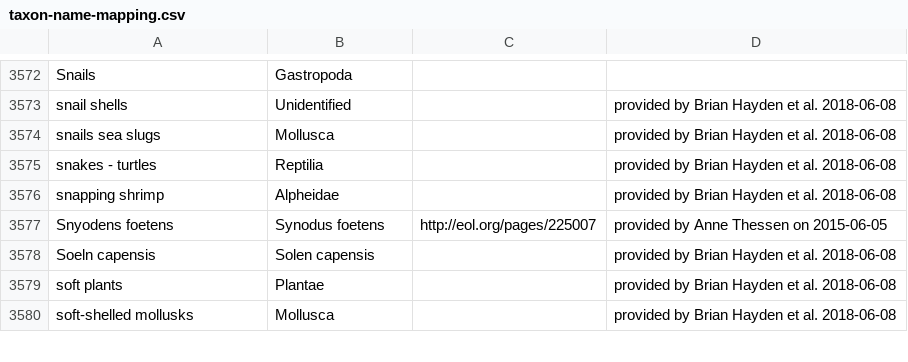
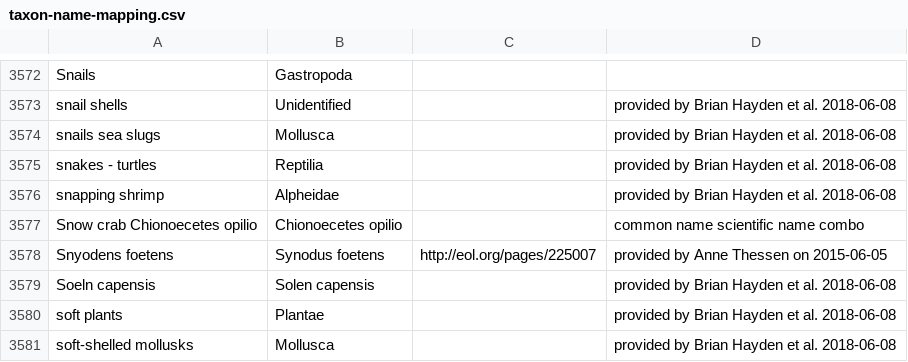
Before and after one commit to globalbioticinteractions/globi-taxon-names, a CSV file: taxon-name-mapping.csv, drawn as a sheet; only a part is shown, gaps mark what is left out.

Commit message:
add snow crab name correction

```diff
--- a/taxon-name-mapping.csv
+++ b/taxon-name-mapping.csv
@@ -3576,2 +3576,3 @@ snakes - turtles,Reptilia,,provided by Brian Hayden et al. 2018-06-08
 snapping shrimp,Alpheidae,,provided by Brian Hayden et al. 2018-06-08
+Snow crab Chionoecetes opilio,Chionoecetes opilio,,common name scientific name combo
 Snyodens foetens,Synodus foetens,http://eol.org/pages/225007,provided by Anne Thessen on 2015-06-05
```
